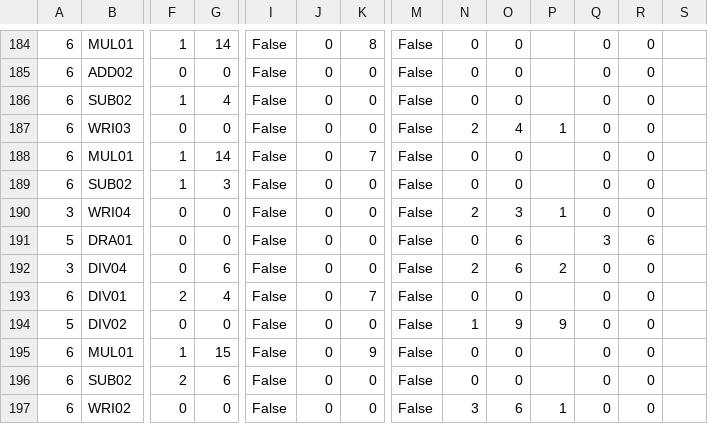
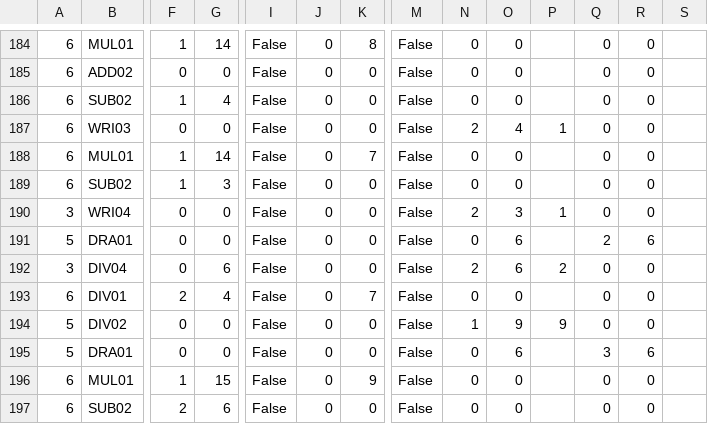
Before and after one commit to jforget/raku-Arithmetic-PaperAndPencil, a CSV file: t/data/16-division.csv, drawn as a sheet; only a part is shown, gaps mark what is left out; the shorter side is filled out with more unchanged rows; rows hold the shown columns only; the diff names each change by its address in the sheet, - before the commit and + after, or states it on an @@ line.

Commit message:
For 'std' and 'cheating' divisions, allows the separation between multiplication and division.

```diff
--- a/t/data/16-division.csv
+++ b/t/data/16-division.csv
-Q191: 3
+Q191: 2
+row 195: 5 | DRA01 | 0 | 0 | False | 0 | 0 | False | 0 | 6 |  | 3 | 6
```
Also changed, not shown: 5 other files.
